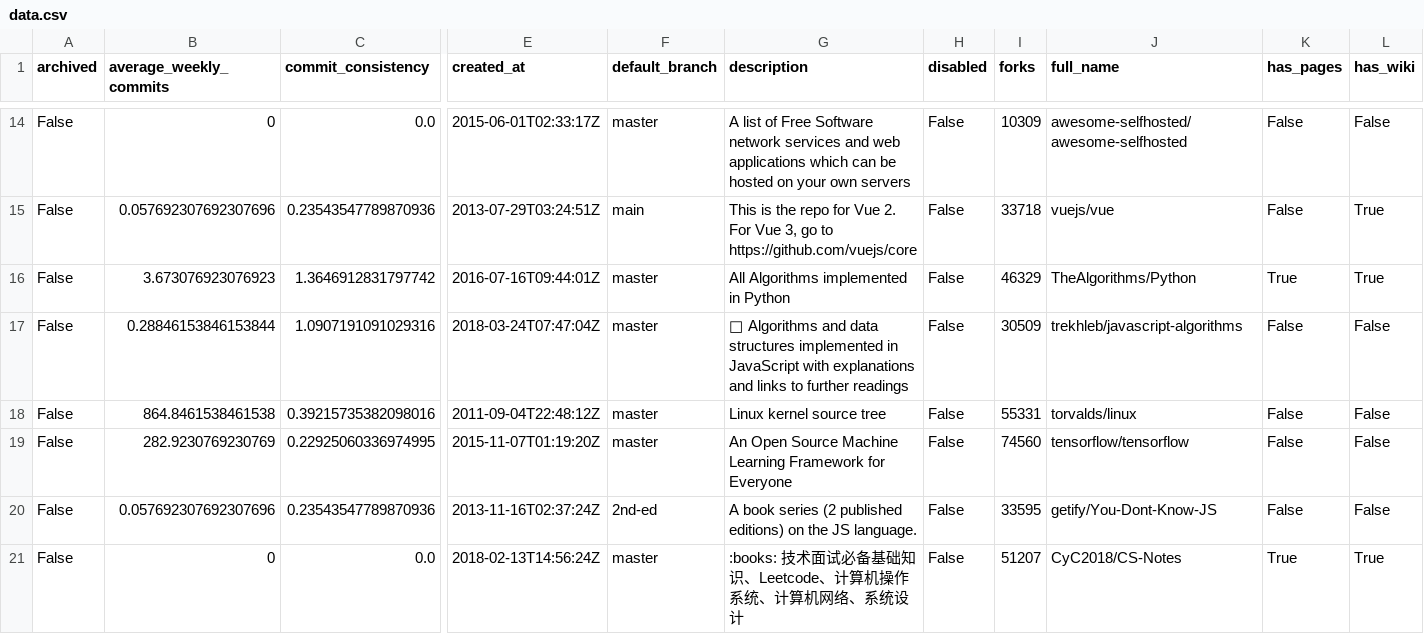
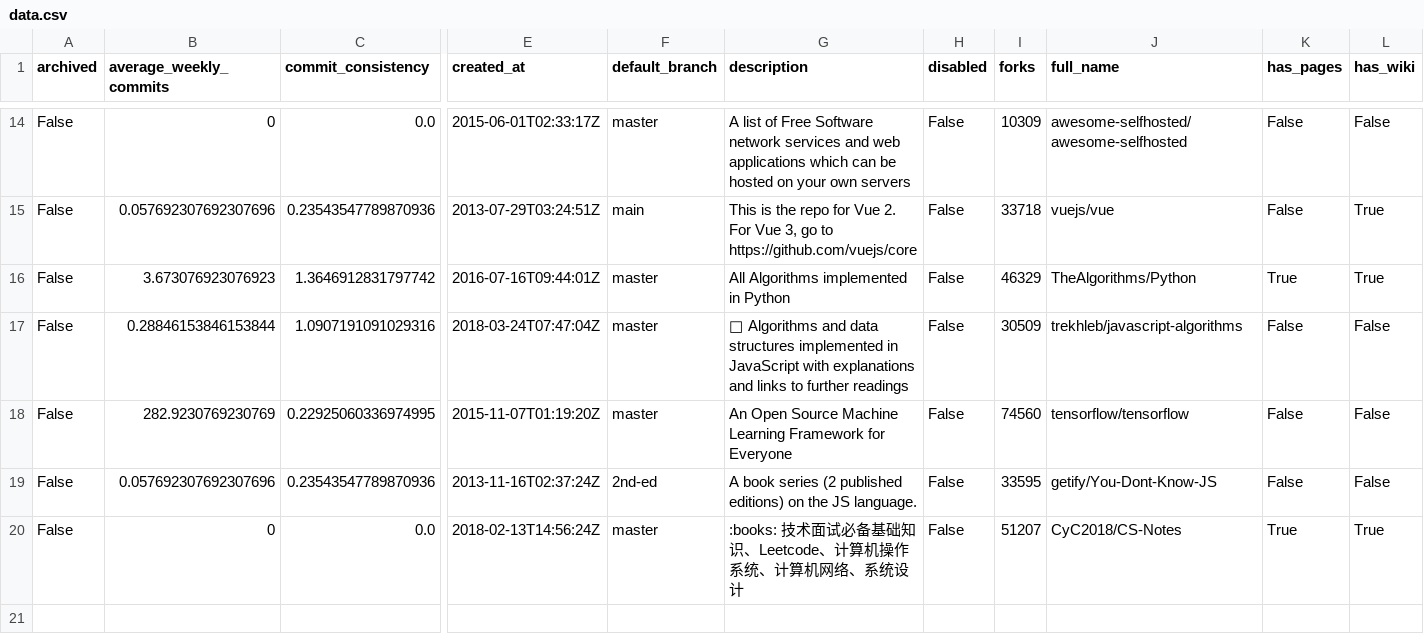
Before and after one commit to G3mha/Prisoners-Dilemma, a CSV file: data/data.csv, drawn as a sheet; only a part is shown, gaps mark what is left out; rows hold the shown columns only; the diff names each change by its address in the sheet, - before the commit and + after, or states it on an @@ line.

Commit message:
fix: Remove Linux kernel entry from data files

```diff
--- a/data/data.csv
+++ b/data/data.csv
-row 18: False | 864.8461538461538 | 0.39215735382098016 | 2011-09-04T22:48:12Z | master | Linux kernel source tree | False | 55331 | torvalds/linux | False | False
```
Also changed, not shown: 1 other file.
